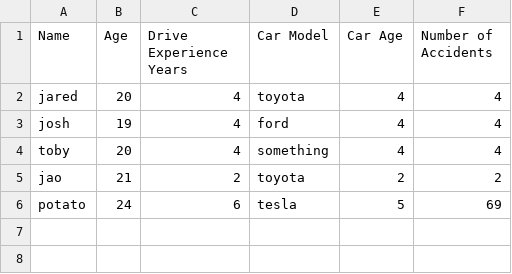
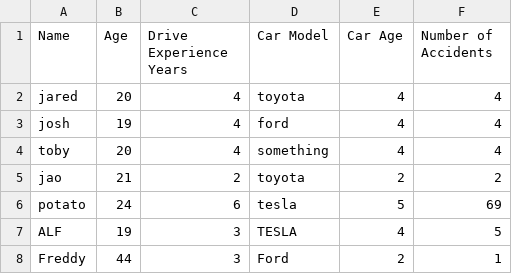
Before and after one commit to 2BYYYY/coverage-united, a CSV file: csvFiles/approvedInsurance.csv, drawn as a sheet; the diff names each change by its address in the sheet, - before the commit and + after, or states it on an @@ line.

Commit message:
implemented checking eligibility of insurance and premium calculator in main, did function 2, customer data is now added to csv file after inputting

```diff
--- a/csvFiles/approvedInsurance.csv
+++ b/csvFiles/approvedInsurance.csv
+row 7: ALF | 19 | 3 | TESLA | 4 | 5
+row 8: Freddy | 44 | 3 | Ford | 2 | 1
```
Also changed, not shown: 8 other files.
